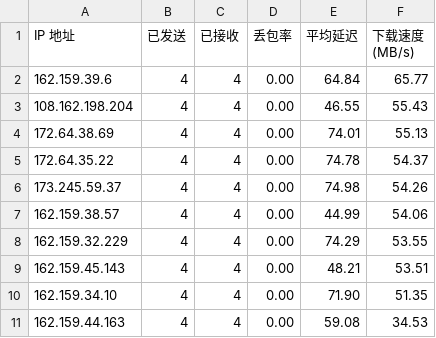
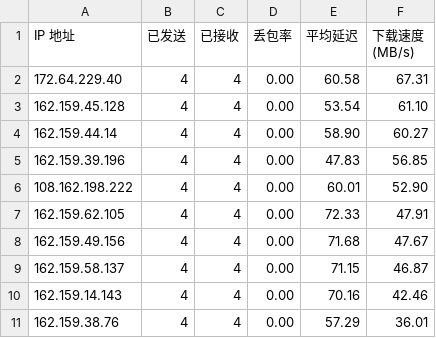
Before and after one commit to bailitaotao/cloudflare-st-result, a CSV file: result.csv, drawn as a sheet.

Commit message:
251126

```diff
--- a/result.csv
+++ b/result.csv
@@ -1,11 +1,11 @@
 IP 地址,已发送,已接收,丢包率,平均延迟,下载速度 (MB/s)
-162.159.39.6,4,4,0.00,64.84,65.77
-108.162.198.204,4,4,0.00,46.55,55.43
-172.64.38.69,4,4,0.00,74.01,55.13
-172.64.35.22,4,4,0.00,74.78,54.37
-173.245.59.37,4,4,0.00,74.98,54.26
-162.159.38.57,4,4,0.00,44.99,54.06
-162.159.32.229,4,4,0.00,74.29,53.55
-162.159.45.143,4,4,0.00,48.21,53.51
-162.159.34.10,4,4,0.00,71.90,51.35
-162.159.44.163,4,4,0.00,59.08,34.53
+172.64.229.40,4,4,0.00,60.58,67.31
+162.159.45.128,4,4,0.00,53.54,61.10
+162.159.44.14,4,4,0.00,58.90,60.27
+162.159.39.196,4,4,0.00,47.83,56.85
+108.162.198.222,4,4,0.00,60.01,52.90
+162.159.62.105,4,4,0.00,72.33,47.91
+162.159.49.156,4,4,0.00,71.68,47.67
+162.159.58.137,4,4,0.00,71.15,46.87
+162.159.14.143,4,4,0.00,70.16,42.46
+162.159.38.76,4,4,0.00,57.29,36.01
```
